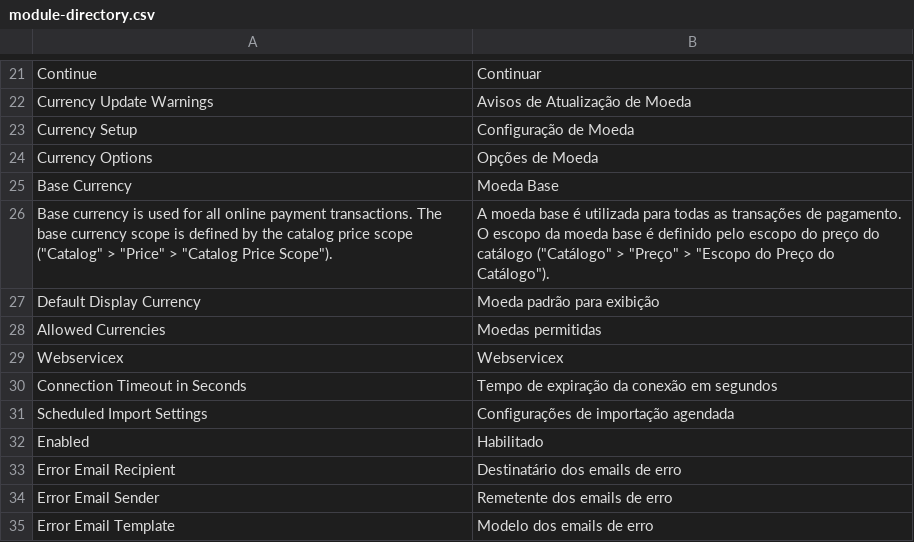
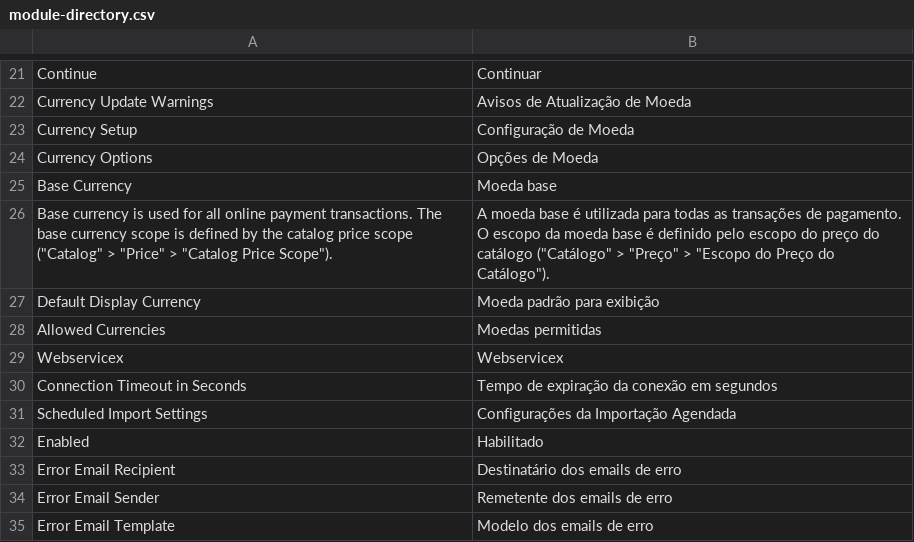
Before and after one commit to ungonnak/magento2-pt_BR, a CSV file: module-directory.csv, drawn as a sheet; only a part is shown, gaps mark what is left out.

```diff
--- a/module-directory.csv
+++ b/module-directory.csv
@@ -24,3 +24,3 @@ Continue,Continuar
 "Currency Options","Opções de Moeda"
-"Base Currency","Moeda Base"
+"Base Currency","Moeda base"
 "
@@ -34,3 +34,3 @@ Webservicex,Webservicex
 "Connection Timeout in Seconds","Tempo de expiração da conexão em segundos"
-"Scheduled Import Settings","Configurações de importação agendada"
+"Scheduled Import Settings","Configurações da Importação Agendada"
 Enabled,Habilitado
```
Also changed, not shown: module-backend.csv, module-widget.csv, 12 other files.
